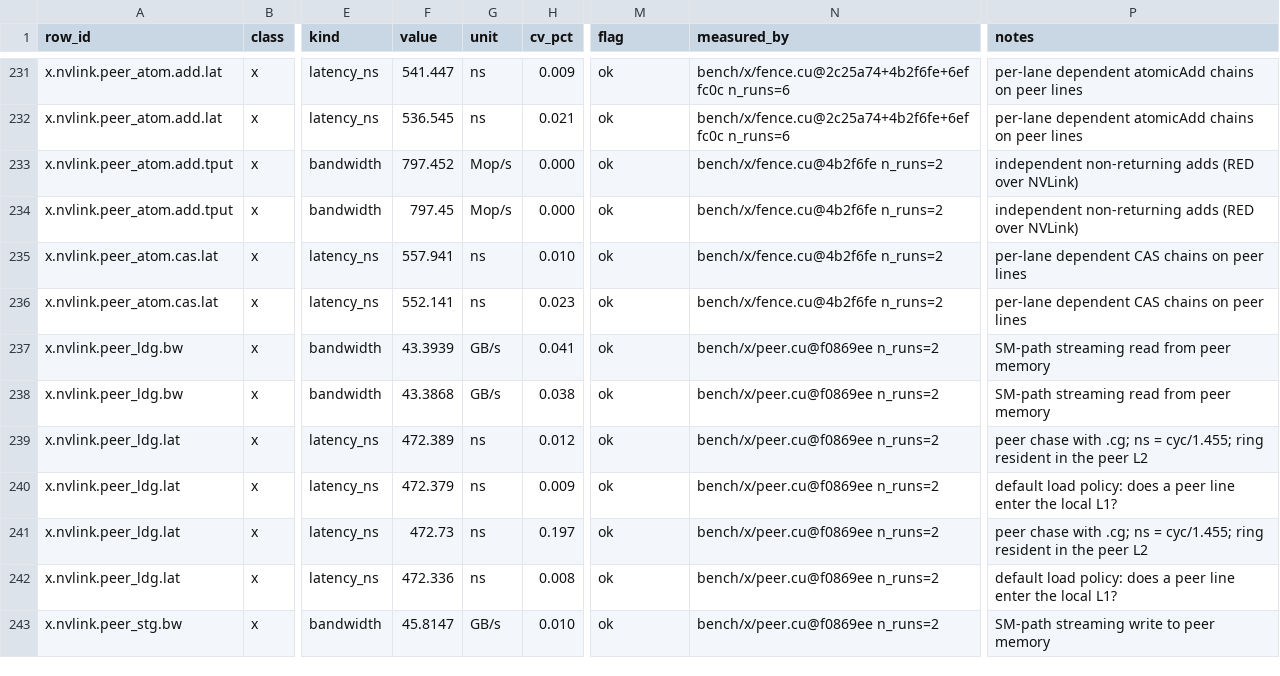
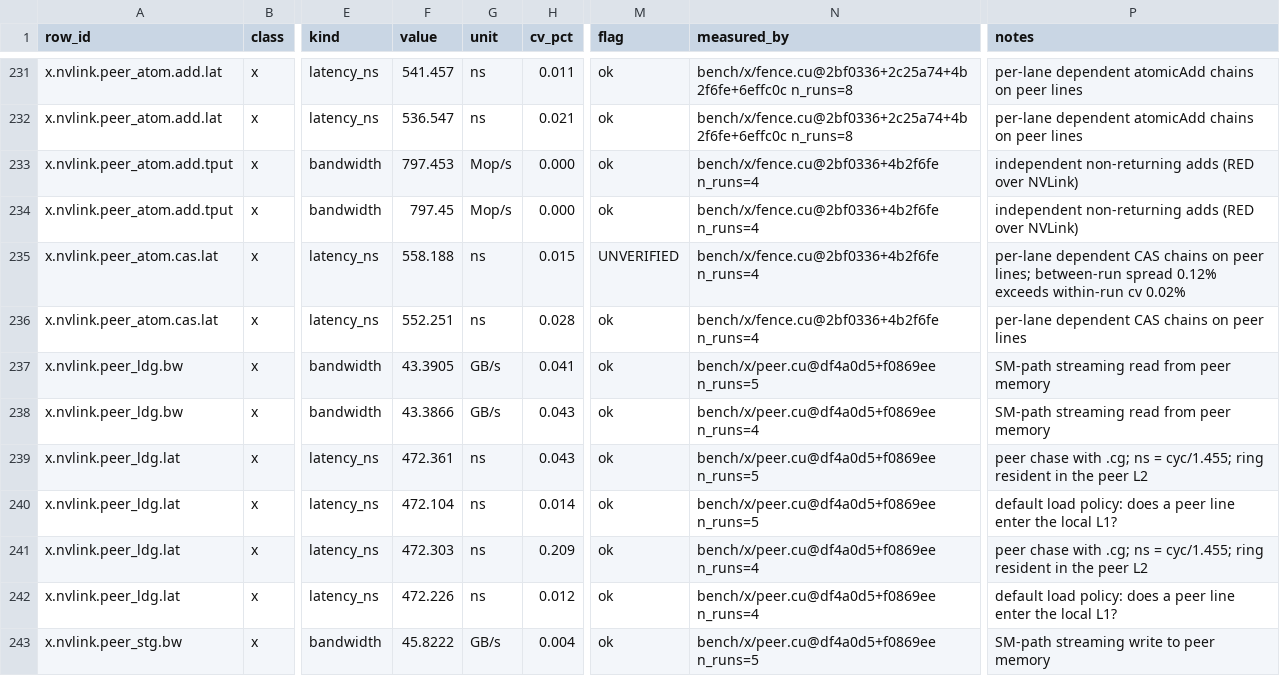
Before and after one commit to connollydavid/tu102, a CSV file: table/tu102_ops.csv, drawn as a sheet; only a part is shown, gaps mark what is left out; the diff covers the shown part only; the diff names each change by its address in the sheet, - before the commit and + after, or states it on an @@ line.

```diff
--- a/table/tu102_ops.csv
+++ b/table/tu102_ops.csv
-F231 (value): 541.447
+F231 (value): 541.457
-H231 (cv_pct): 0.009
+H231 (cv_pct): 0.011
-N231:N232 (measured_by): bench/x/fence.cu@2c25a74+4b2f6fe+6effc0c n_runs=6
+N231:N232 (measured_by): bench/x/fence.cu@2bf0336+2c25a74+4b2f6fe+6effc0c n_runs=8
-F232 (value): 536.545
+F232 (value): 536.547
-F233 (value): 797.452
+F233 (value): 797.453
-N233:N236 (measured_by): bench/x/fence.cu@4b2f6fe n_runs=2
+N233:N236 (measured_by): bench/x/fence.cu@2bf0336+4b2f6fe n_runs=4
-F235 (value): 557.941
+F235 (value): 558.188
-H235 (cv_pct): 0.010
+H235 (cv_pct): 0.015
-M235 (flag): ok
+M235 (flag): UNVERIFIED
-P235 (notes): …on peer lines
+P235 (notes): …on peer lines; between-run spread 0.12% exceeds within-run cv 0.02%
-F236 (value): 552.141
+F236 (value): 552.251
-H236 (cv_pct): 0.023
+H236 (cv_pct): 0.028
-F237 (value): 43.3939
+F237 (value): 43.3905
-N237 (measured_by): bench/x/peer.cu@f0869ee n_runs=2
+N237 (measured_by): bench/x/peer.cu@df4a0d5+f0869ee n_runs=5
-F238 (value): 43.3868
+F238 (value): 43.3866
-H238 (cv_pct): 0.038
+H238 (cv_pct): 0.043
-N238 (measured_by): bench/x/peer.cu@f0869ee n_runs=2
+N238 (measured_by): bench/x/peer.cu@df4a0d5+f0869ee n_runs=4
-F239 (value): 472.389
+F239 (value): 472.361
-H239 (cv_pct): 0.012
+H239 (cv_pct): 0.043
-N239:N240 (measured_by): bench/x/peer.cu@f0869ee n_runs=2
+N239:N240 (measured_by): bench/x/peer.cu@df4a0d5+f0869ee n_runs=5
-F240 (value): 472.379
+F240 (value): 472.104
-H240 (cv_pct): 0.009
+H240 (cv_pct): 0.014
-F241 (value): 472.73
+F241 (value): 472.303
-H241 (cv_pct): 0.197
+H241 (cv_pct): 0.209
-N241:N242 (measured_by): bench/x/peer.cu@f0869ee n_runs=2
+N241:N242 (measured_by): bench/x/peer.cu@df4a0d5+f0869ee n_runs=4
-F242 (value): 472.336
+F242 (value): 472.226
-H242 (cv_pct): 0.008
+H242 (cv_pct): 0.012
-F243 (value): 45.8147
+F243 (value): 45.8222
-H243 (cv_pct): 0.010
+H243 (cv_pct): 0.004
-N243 (measured_by): bench/x/peer.cu@f0869ee n_runs=2
+N243 (measured_by): bench/x/peer.cu@df4a0d5+f0869ee n_runs=5
```
Also changed, not shown: 134 edited cells elsewhere in this file, data/results/t5820-2xrtx6000/runs.csv, 1 other file.
